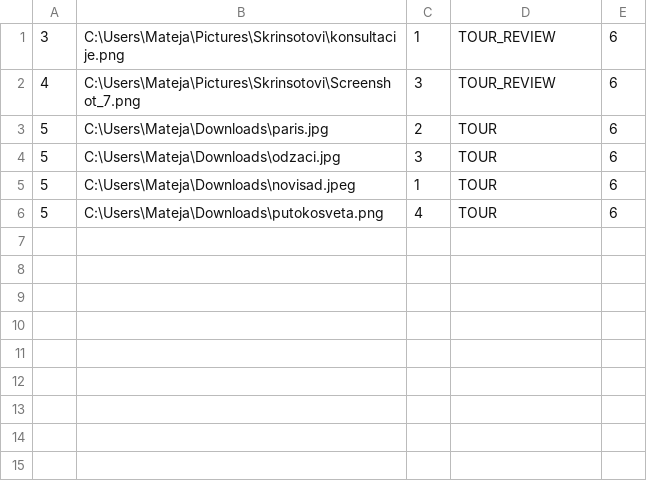
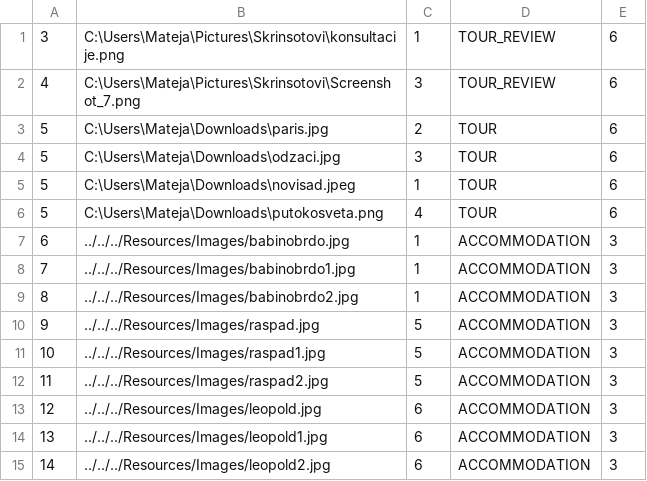
Before and after one commit to matejaaj/Booking, a CSV file: Resources/Data/images.csv, drawn as a sheet.

```diff
--- a/Resources/Data/images.csv
+++ b/Resources/Data/images.csv
@@ -6 +6,10 @@
 5|C:\Users\Mateja\Downloads\putokosveta.png|4|TOUR|6
+6|../../../Resources/Images/babinobrdo.jpg|1|ACCOMMODATION|3
+7|../../../Resources/Images/babinobrdo1.jpg|1|ACCOMMODATION|3
+8|../../../Resources/Images/babinobrdo2.jpg|1|ACCOMMODATION|3
+9|../../../Resources/Images/raspad.jpg|5|ACCOMMODATION|3
+10|../../../Resources/Images/raspad1.jpg|5|ACCOMMODATION|3
+11|../../../Resources/Images/raspad2.jpg|5|ACCOMMODATION|3
+12|../../../Resources/Images/leopold.jpg|6|ACCOMMODATION|3
+13|../../../Resources/Images/leopold1.jpg|6|ACCOMMODATION|3
+14|../../../Resources/Images/leopold2.jpg|6|ACCOMMODATION|3
```
Also changed, not shown: 26 other files.
